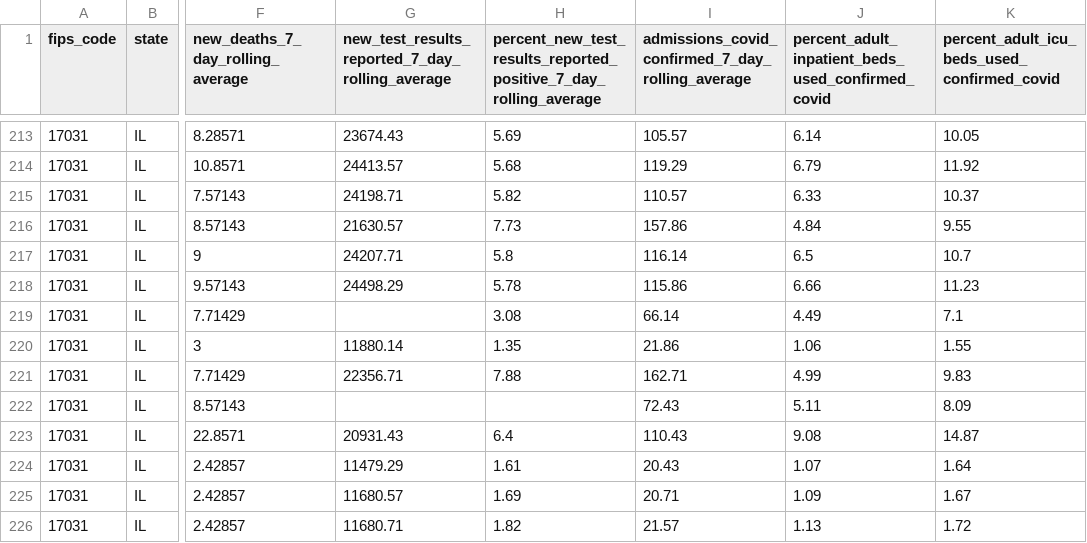
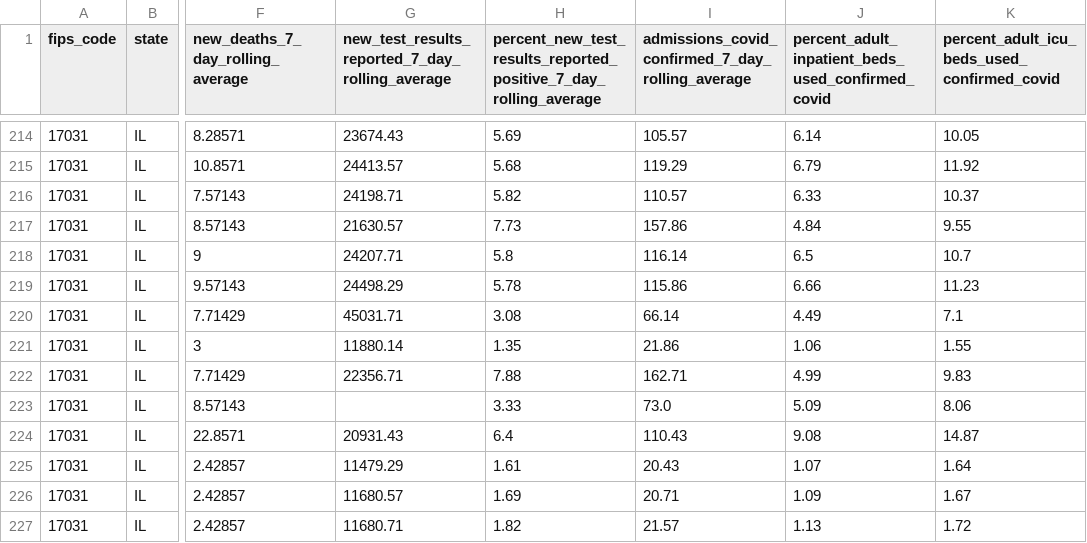
Before and after one commit to nofurtherinformation/py-workflow, a CSV file: csv/latest_cook_county.csv, drawn as a sheet; only a part is shown, gaps mark what is left out; addresses are those after the commit; the diff covers the shown part only; the diff names each change by its address in the sheet, - before the commit and + after, or states it on an @@ line.

```diff
--- a/csv/latest_cook_county.csv
+++ b/csv/latest_cook_county.csv
-G220: (empty)
+G220: 45031.71
-H223: (empty)
+H223: 3.33
-I223: 72.43
+I223: 73.0
-J223: 5.11
+J223: 5.09
-K223: 8.09
+K223: 8.06
```
Also changed, not shown: 4 added rows and 16 edited cells elsewhere in this file.
